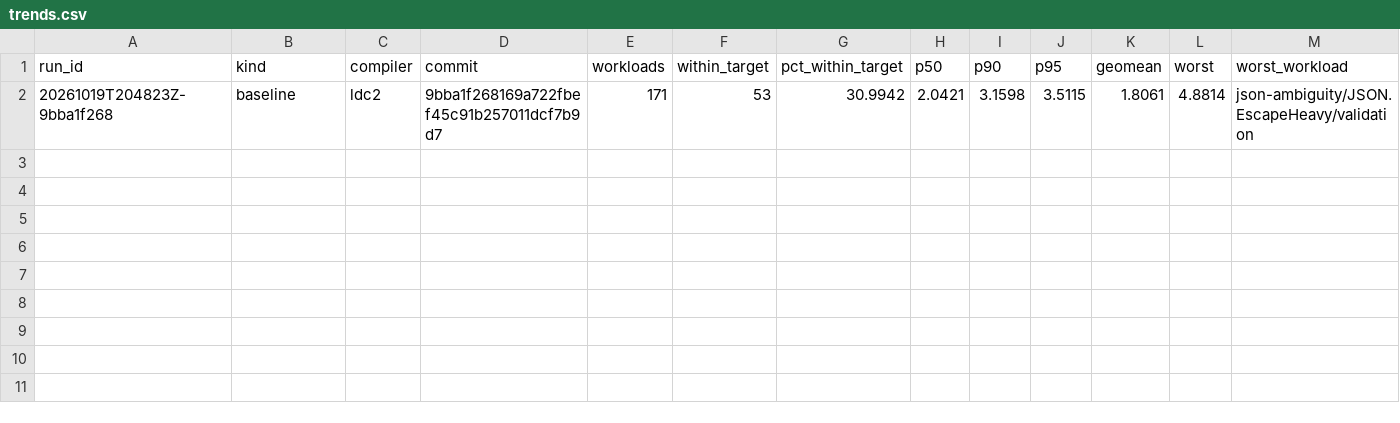
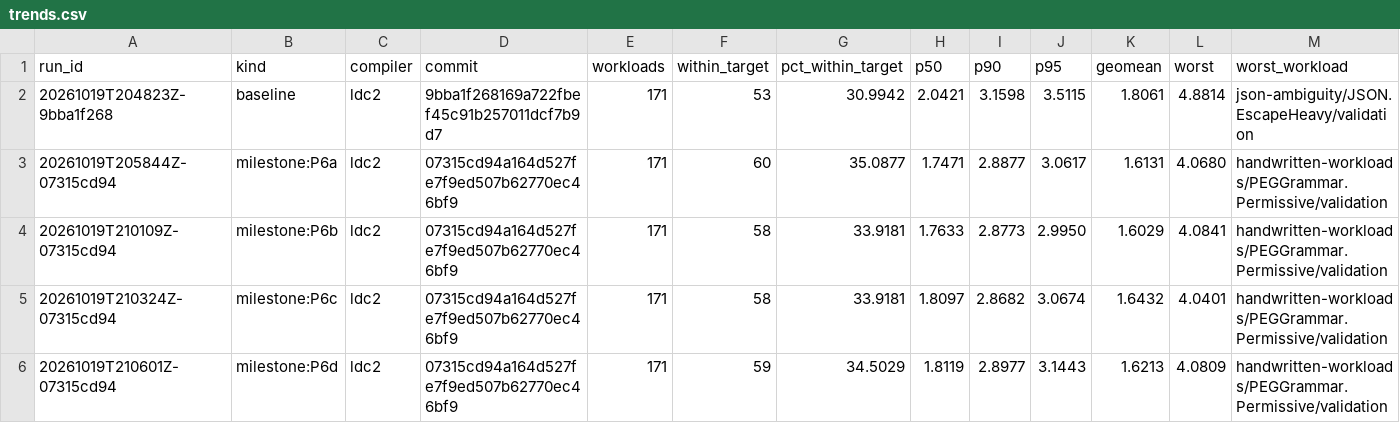
Before and after one commit to rxwxwwxw/triste, a CSV file: performance/trends.csv, drawn as a sheet; the diff names each change by its address in the sheet, - before the commit and + after, or states it on an @@ line.

```diff
--- a/performance/trends.csv
+++ b/performance/trends.csv
+row 3: 20261019T205844Z-07315cd94 | milestone:P6a | ldc2 | 07315cd94a164d527fe7f9ed507b62770ec46bf9 | 171 | 60 | 35.0877 | 1.7471 | 2.8877 | 3.0617 | 1.6131 | 4.0680 | handwritten-workloads/PEGGrammar.Permissive/validation
+row 4: 20261019T210109Z-07315cd94 | milestone:P6b | ldc2 | 07315cd94a164d527fe7f9ed507b62770ec46bf9 | 171 | 58 | 33.9181 | 1.7633 | 2.8773 | 2.9950 | 1.6029 | 4.0841 | handwritten-workloads/PEGGrammar.Permissive/validation
+row 5: 20261019T210324Z-07315cd94 | milestone:P6c | ldc2 | 07315cd94a164d527fe7f9ed507b62770ec46bf9 | 171 | 58 | 33.9181 | 1.8097 | 2.8682 | 3.0674 | 1.6432 | 4.0401 | handwritten-workloads/PEGGrammar.Permissive/validation
+row 6: 20261019T210601Z-07315cd94 | milestone:P6d | ldc2 | 07315cd94a164d527fe7f9ed507b62770ec46bf9 | 171 | 59 | 34.5029 | 1.8119 | 2.8977 | 3.1443 | 1.6213 | 4.0809 | handwritten-workloads/PEGGrammar.Permissive/validation
```
Also changed, not shown: 23 other files.
